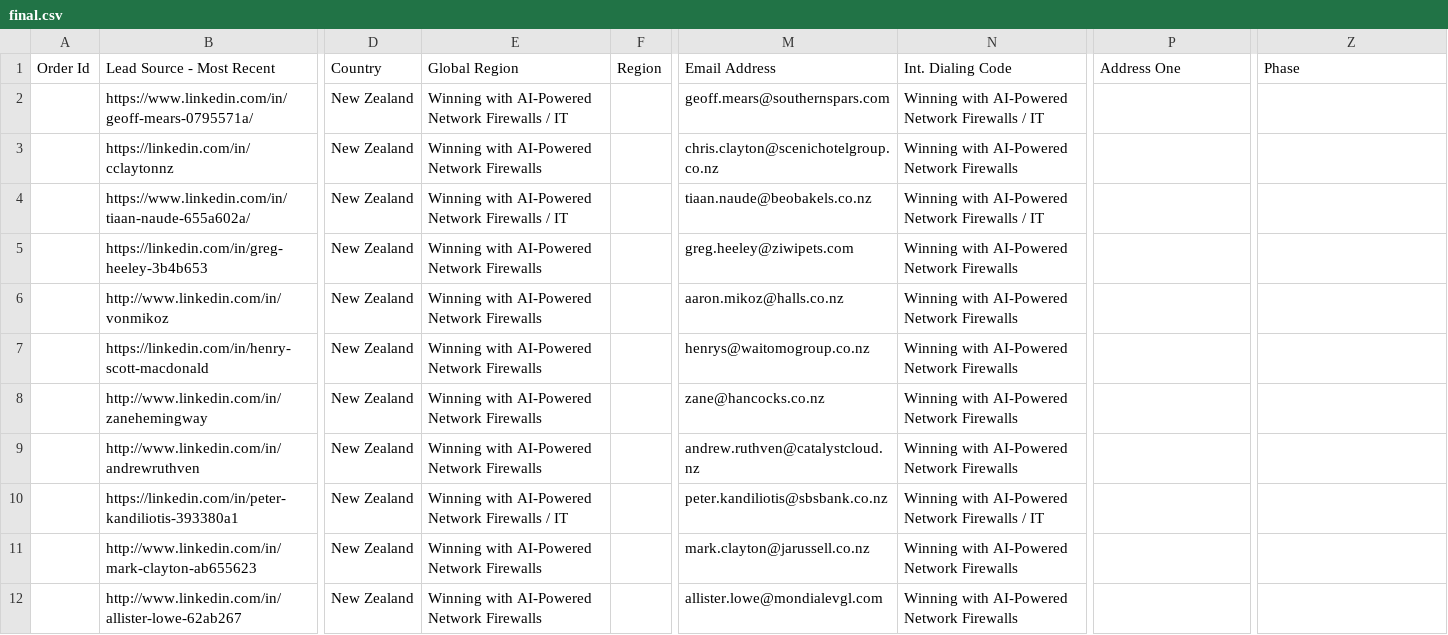
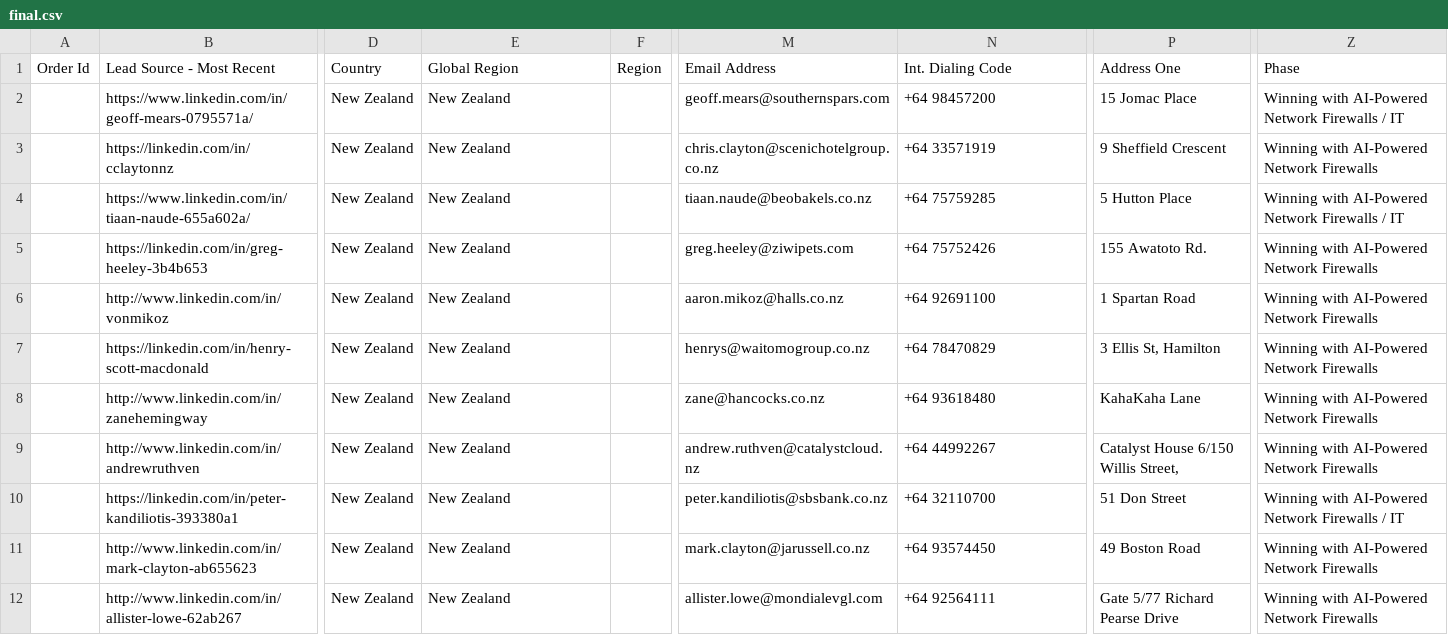
Before and after one commit to tonyvarghese7/Mapping_project, a CSV file: output/final.csv, drawn as a sheet; only a part is shown, gaps mark what is left out; the diff names each change by its address in the sheet, - before the commit and + after, or states it on an @@ line.

```diff
--- a/output/final.csv
+++ b/output/final.csv
-E2: Winning with AI-Powered Network Firewalls / IT
+E2: New Zealand
-N2: Winning with AI-Powered Network Firewalls / IT
+N2: +64 98457200
-P2: (empty)
+P2: 15 Jomac Place
-Z2: (empty)
+Z2: Winning with AI-Powered Network Firewalls / IT
-E3: Winning with AI-Powered Network Firewalls
+E3: New Zealand
-N3: Winning with AI-Powered Network Firewalls
+N3: +64 33571919
-P3: (empty)
+P3: 9 Sheffield Crescent
-Z3: (empty)
+Z3: Winning with AI-Powered Network Firewalls
-E4: Winning with AI-Powered Network Firewalls / IT
+E4: New Zealand
-N4: Winning with AI-Powered Network Firewalls / IT
+N4: +64 75759285
-P4: (empty)
+P4: 5 Hutton Place
-Z4: (empty)
+Z4: Winning with AI-Powered Network Firewalls / IT
-E5:E9: Winning with AI-Powered Network Firewalls
+E5:E9: New Zealand
-N5: Winning with AI-Powered Network Firewalls
+N5: +64 75752426
-P5: (empty)
+P5: 155 Awatoto Rd.
-Z5:Z9: (empty)
+Z5:Z9: Winning with AI-Powered Network Firewalls
-N6: Winning with AI-Powered Network Firewalls
+N6: +64 92691100
-P6: (empty)
+P6: 1 Spartan Road
-N7: Winning with AI-Powered Network Firewalls
+N7: +64 78470829
-P7: (empty)
+P7: 3 Ellis St, Hamilton
-N8: Winning with AI-Powered Network Firewalls
+N8: +64 93618480
-P8: (empty)
+P8: KahaKaha Lane
-N9: Winning with AI-Powered Network Firewalls
+N9: +64 44992267
-P9: (empty)
+P9: Catalyst House 6/150 Willis Street,
-E10: Winning with AI-Powered Network Firewalls / IT
+E10: New Zealand
-N10: Winning with AI-Powered Network Firewalls / IT
+N10: +64 32110700
-P10: (empty)
+P10: 51 Don Street
-Z10: (empty)
+Z10: Winning with AI-Powered Network Firewalls / IT
-E11:E12: Winning with AI-Powered Network Firewalls
+E11:E12: New Zealand
-N11: Winning with AI-Powered Network Firewalls
+N11: +64 93574450
-P11: (empty)
+P11: 49 Boston Road
-Z11:Z12: (empty)
+Z11:Z12: Winning with AI-Powered Network Firewalls
-N12: Winning with AI-Powered Network Firewalls
+N12: +64 92564111
-P12: (empty)
+P12: Gate 5/77 Richard Pearse Drive
```
Also changed, not shown: 7 other files.
